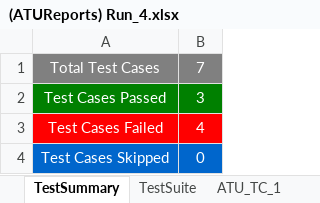
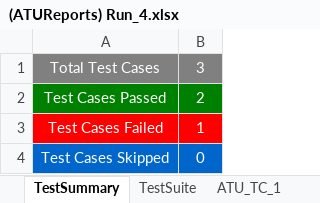
Before and after one commit to maneeshnama/Selenium_RemoveUser, an Excel workbook: ATUReports/Results/Run_4/(ATUReports) Run_4.xlsx, sheet TestSummary, drawn as a sheet; values as stored, in another font and other column widths than the file's, no borders; charts and pictures not drawn; the diff names each change by its address in the sheet, - before the commit and + after, or states it on an @@ line.

```diff
--- a/ATUReports/Results/Run_4/(ATUReports) Run_4.xlsx (sheet TestSummary)
+++ b/ATUReports/Results/Run_4/(ATUReports) Run_4.xlsx (sheet TestSummary)
-B1: 7
+B1: 3
-B2: 3
+B2: 2
-B3: 4
+B3: 1
```
Also changed, not shown: sheet ATU_TC_3, sheet TestSuite, sheet ATU_TC_1, other sheet tabs, charts or pictures, ATUReports/Results/Run_2/(ATUReports) Run_2.xlsx, ATUReports/Results/Run_8/(ATUReports) Run_8.xlsx, 44 other files.
